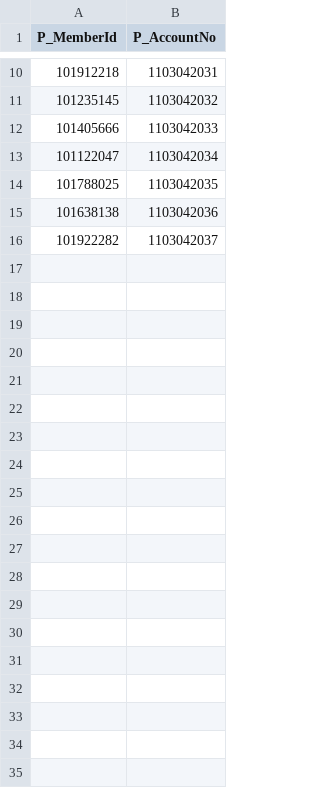
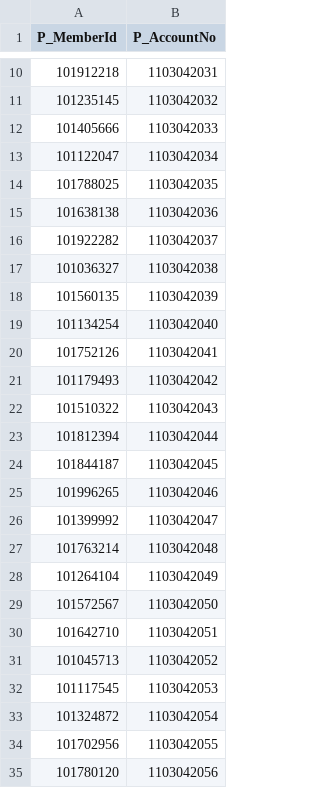
Before and after one commit to persistent-pavan/Jmeter_UAT_HBM_20072023, a CSV file: IVR.csv, drawn as a sheet; only a part is shown, gaps mark what is left out; the diff covers the shown part only.

```diff
--- a/IVR.csv
+++ b/IVR.csv
@@ -16 +16,20 @@ P_MemberId,P_AccountNo
 101922282,1103042037
+101036327,1103042038
+101560135,1103042039
+101134254,1103042040
+101752126,1103042041
+101179493,1103042042
+101510322,1103042043
+101812394,1103042044
+101844187,1103042045
+101996265,1103042046
+101399992,1103042047
+101763214,1103042048
+101264104,1103042049
+101572567,1103042050
+101642710,1103042051
+101045713,1103042052
+101117545,1103042053
+101324872,1103042054
+101702956,1103042055
+101780120,1103042056
```
Also changed, not shown: 66 added rows elsewhere in this file, 10 other files.
